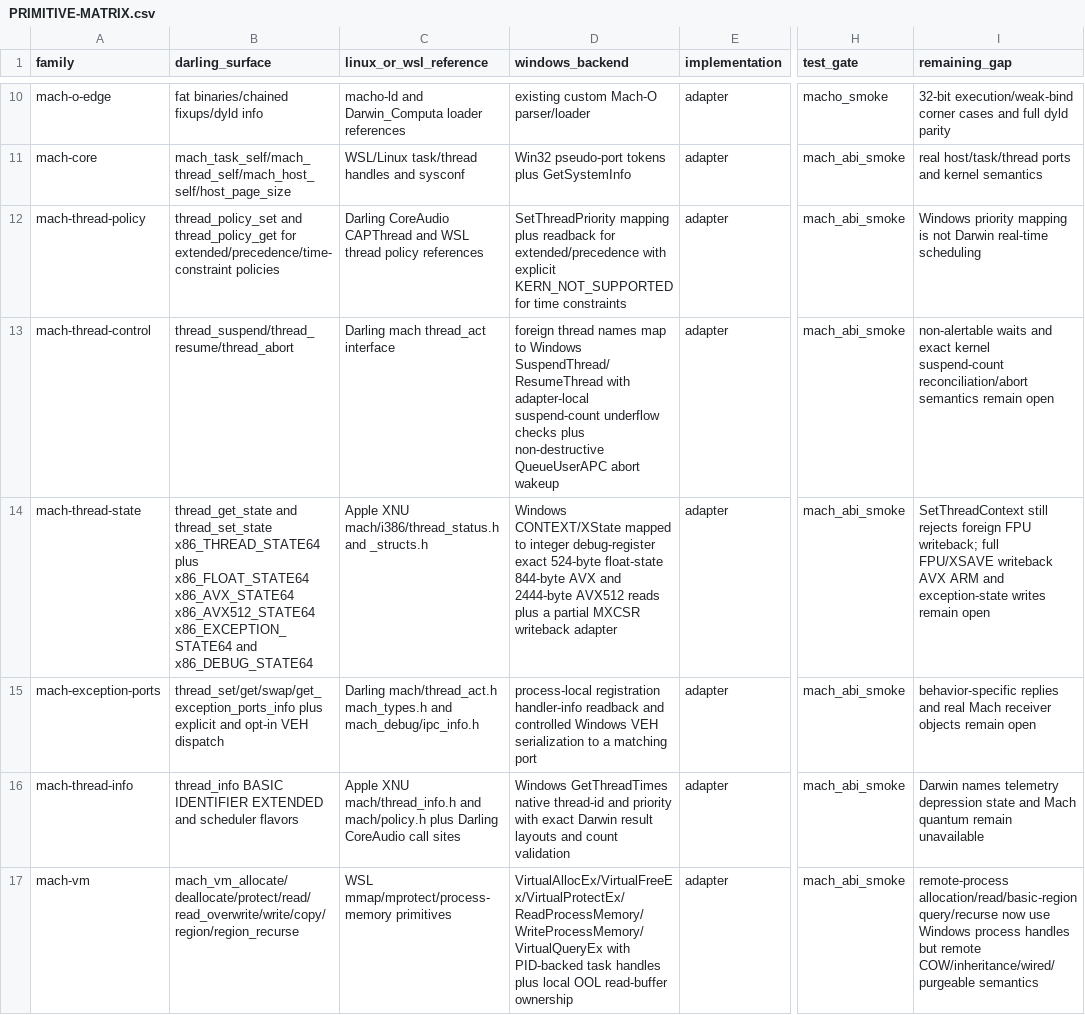
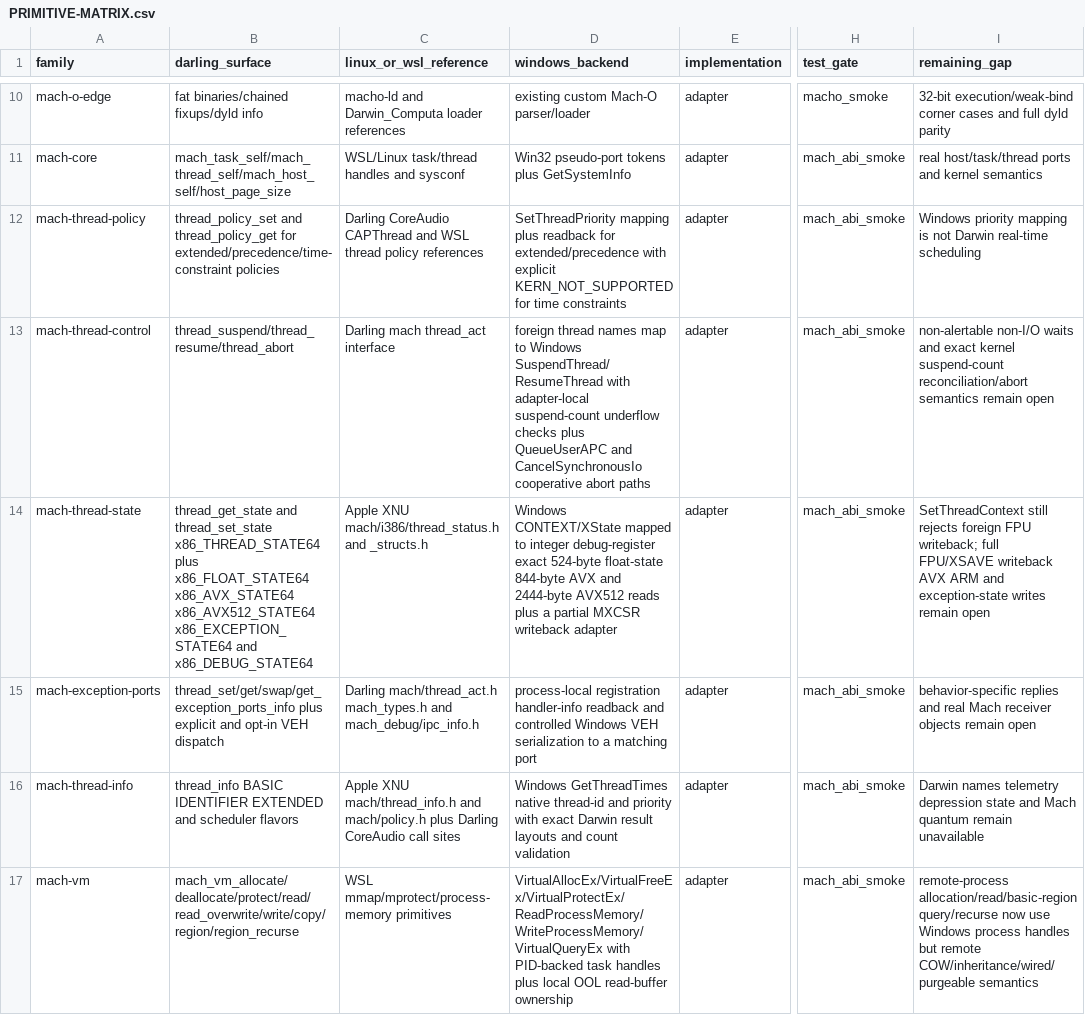
Before and after one commit to tarekwasfy01/Wintosh, a CSV file: PRIMITIVE-MATRIX.csv, drawn as a sheet; only a part is shown, gaps mark what is left out; the diff names each change by its address in the sheet, - before the commit and + after, or states it on an @@ line.

Commit message:
Extend cooperative Darwin thread abort

```diff
--- a/PRIMITIVE-MATRIX.csv
+++ b/PRIMITIVE-MATRIX.csv
-D13 (windows_backend): …checks plus non-destructive QueueUserAPC abort wakeup
+D13 (windows_backend): …checks plus QueueUserAPC and CancelSynchronousIo cooperative abort paths
-I13 (remaining_gap): non-alertable waits and…
+I13 (remaining_gap): non-alertable non-I/O waits and…
```
Also changed, not shown: 2 other files.
